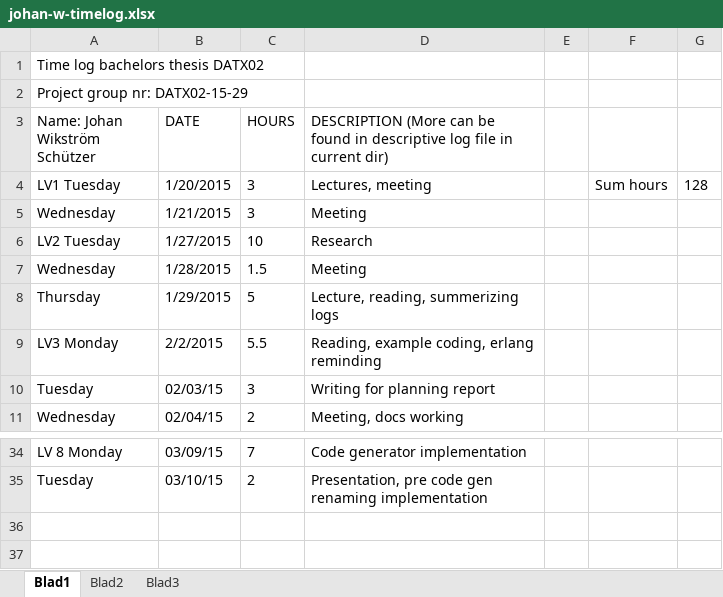
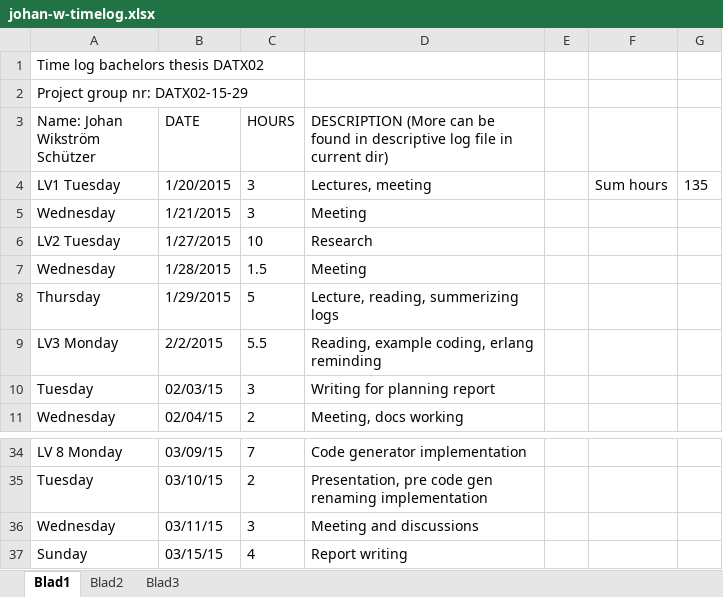
Before and after one commit to jarmar/DATX02-15-29-report, an Excel workbook: Individual documents/johan-w/johan-w-timelog.xlsx, sheet Blad1, drawn as a sheet; only a part is shown, gaps mark what is left out; values as stored, in another font and other column widths than the file's, no borders; the diff names each change by its address in the sheet, - before the commit and + after, or states it on an @@ line.

Commit message:
Personal logging JohanW

```diff
--- a/Individual documents/johan-w/johan-w-timelog.xlsx (sheet Blad1)
+++ b/Individual documents/johan-w/johan-w-timelog.xlsx (sheet Blad1)
-G4: 128
+G4: 135
+row 36: Wednesday | 03/11/15 | 3 | Meeting and discussions
+row 37: Sunday | 03/15/15 | 4 | Report writing
```
Also changed, not shown: 1 other file.
